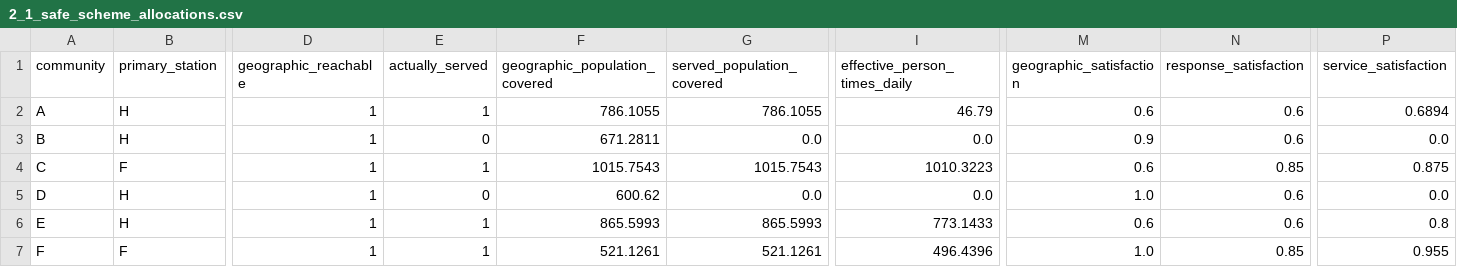
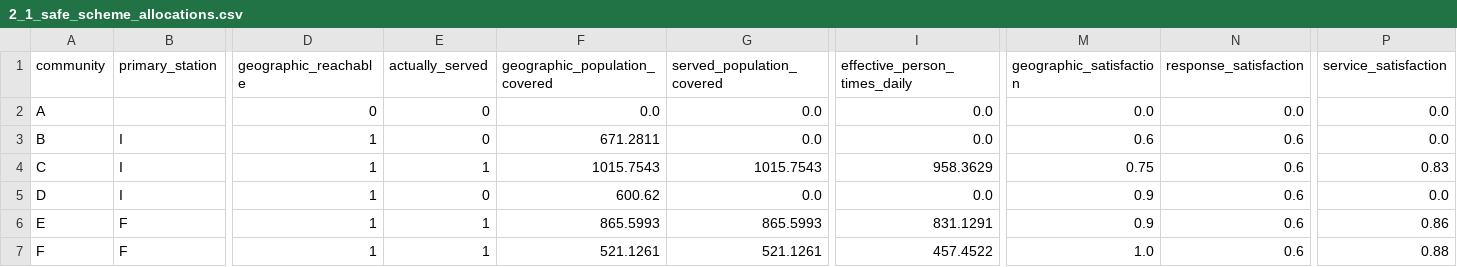
Before and after one commit to Dictatora0/EECMCM-B, a CSV file: Solutions/RQ2/outputs/2_1_safe_scheme_allocations.csv, drawn as a sheet; only a part is shown, gaps mark what is left out; the diff covers the shown part only; the diff names each change by its address in the sheet, - before the commit and + after, or states it on an @@ line.

```diff
--- a/Solutions/RQ2/outputs/2_1_safe_scheme_allocations.csv
+++ b/Solutions/RQ2/outputs/2_1_safe_scheme_allocations.csv
-B2 (primary_station): H
+B2 (primary_station): (empty)
-D2 (geographic_reachable): 1
+D2 (geographic_reachable): 0
-E2 (actually_served): 1
+E2 (actually_served): 0
-F2 (geographic_population_covered): 786.1055
+F2 (geographic_population_covered): 0.0
-G2 (served_population_covered): 786.1055
+G2 (served_population_covered): 0.0
-I2 (effective_person_times_daily): 46.79
+I2 (effective_person_times_daily): 0.0
-M2 (geographic_satisfaction): 0.6
+M2 (geographic_satisfaction): 0.0
-N2 (response_satisfaction): 0.6
+N2 (response_satisfaction): 0.0
-P2 (service_satisfaction): 0.6894
+P2 (service_satisfaction): 0.0
-B3 (primary_station): H
+B3 (primary_station): I
-M3 (geographic_satisfaction): 0.9
+M3 (geographic_satisfaction): 0.6
-B4 (primary_station): F
+B4 (primary_station): I
-I4 (effective_person_times_daily): 1010.3223
+I4 (effective_person_times_daily): 958.3629
-M4 (geographic_satisfaction): 0.6
+M4 (geographic_satisfaction): 0.75
-N4 (response_satisfaction): 0.85
+N4 (response_satisfaction): 0.6
-P4 (service_satisfaction): 0.875
+P4 (service_satisfaction): 0.83
-B5 (primary_station): H
+B5 (primary_station): I
-M5 (geographic_satisfaction): 1.0
+M5 (geographic_satisfaction): 0.9
-B6 (primary_station): H
+B6 (primary_station): F
-I6 (effective_person_times_daily): 773.1433
+I6 (effective_person_times_daily): 831.1291
-M6 (geographic_satisfaction): 0.6
+M6 (geographic_satisfaction): 0.9
-P6 (service_satisfaction): 0.8
+P6 (service_satisfaction): 0.86
-I7 (effective_person_times_daily): 496.4396
+I7 (effective_person_times_daily): 457.4522
-N7 (response_satisfaction): 0.85
+N7 (response_satisfaction): 0.6
-P7 (service_satisfaction): 0.955
+P7 (service_satisfaction): 0.88
```
Also changed, not shown: 19 edited cells elsewhere in this file, Solutions/RQ2/outputs/2_1_best_scheme_allocations.csv, Solutions/RQ2/outputs/2_1_best_scheme_stations.csv, 36 other files.
